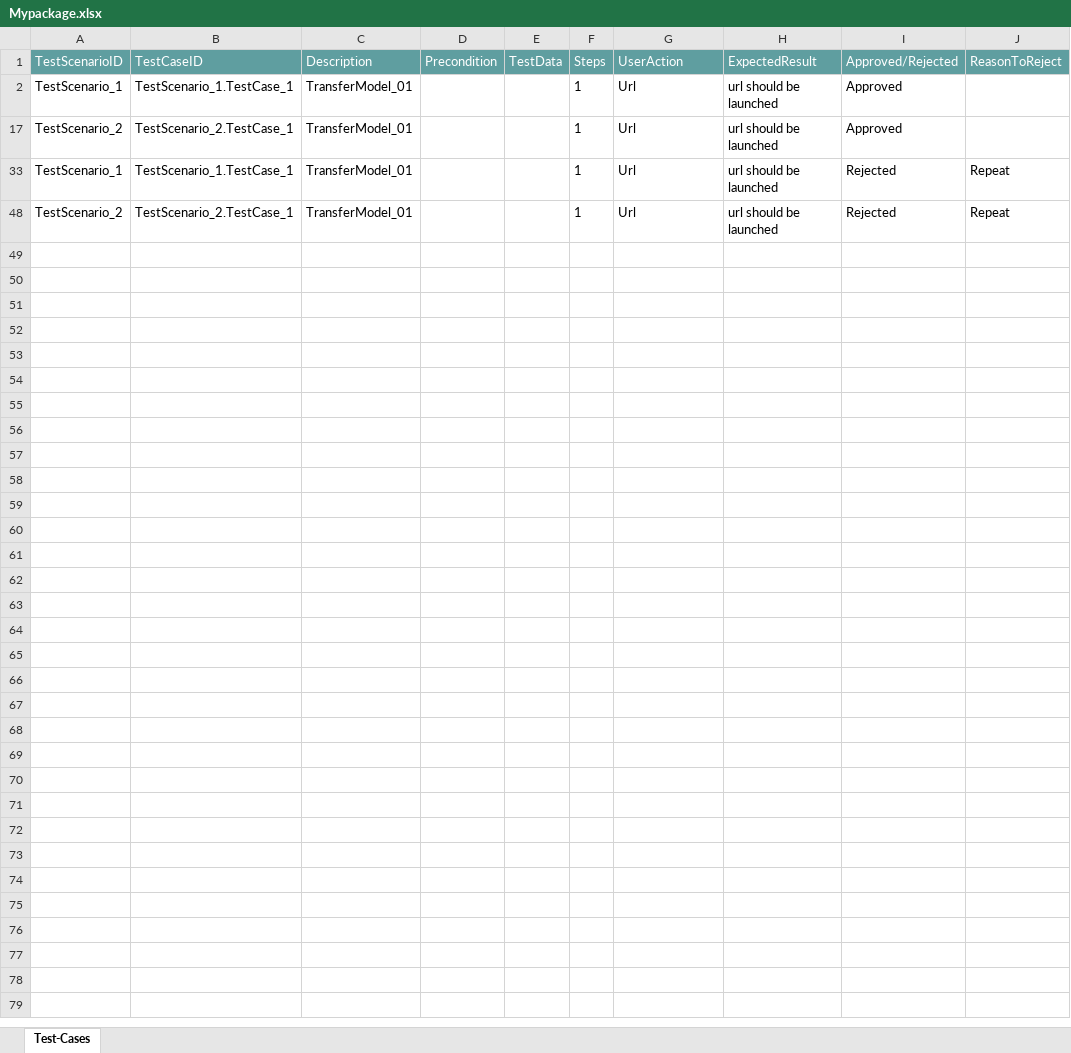
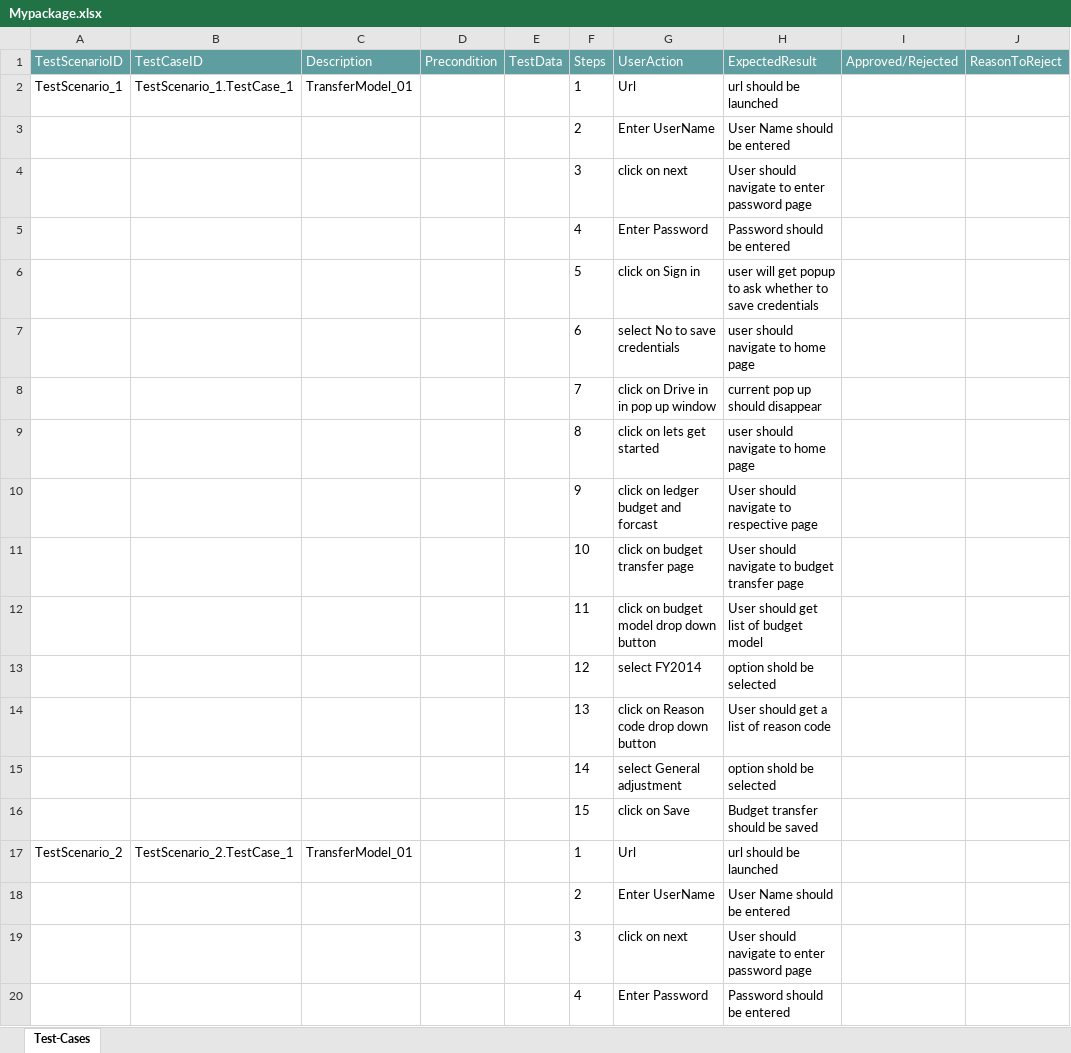
Before and after one commit to ShaikMohamedIrfan/DashboardTest, an Excel workbook: Mypackage.xlsx, sheet Test-Cases, drawn as a sheet; only a part is shown; values as stored, in another font and other column widths than the file's, no borders; table styles not drawn; removed rows and columns are numbered as before the commit, all else as after; the diff covers the shown part only; the diff names each change by its address in the sheet, - before the commit and + after, or states it on an @@ line.

Commit message:
Initial Commit for Verification of Test cases

```diff
--- a/Mypackage.xlsx (sheet Test-Cases)
+++ b/Mypackage.xlsx (sheet Test-Cases)
-I2 (Approved/Rejected): Approved
+I2 (Approved/Rejected): (empty)
@@ row 3 unhidden:  |  |  |  |  | 2 | Enter UserName | User Name should be entered @@
@@ row 4 unhidden:  |  |  |  |  | 3 | click on next | User should navigate to enter password page @@
@@ row 5 unhidden:  |  |  |  |  | 4 | Enter Password | Password should be entered @@
@@ row 6 unhidden:  |  |  |  |  | 5 | click on Sign in | user will get popup to ask whether to save credentials @@
@@ row 7 unhidden:  |  |  |  |  | 6 | select No to save credentials | user should navigate to home page @@
@@ row 8 unhidden:  |  |  |  |  | 7 | click on Drive in in pop up window | current pop up should disappear @@
@@ row 9 unhidden:  |  |  |  |  | 8 | click on lets get started | user should navigate to home page @@
@@ row 10 unhidden:  |  |  |  |  | 9 | click on ledger budget and forcast | User should navigate to respective page @@
@@ row 11 unhidden:  |  |  |  |  | 10 | click on budget transfer page | User should navigate to budget transfer page @@
@@ row 12 unhidden:  |  |  |  |  | 11 | click on budget model drop down button | User should get list of budget model @@
@@ row 13 unhidden:  |  |  |  |  | 12 | select FY2014 | option shold be selected @@
@@ row 14 unhidden:  |  |  |  |  | 13 | click on Reason code drop down button | User should get a list of reason code @@
@@ row 15 unhidden:  |  |  |  |  | 14 | select General adjustment | option shold be selected @@
@@ row 16 unhidden:  |  |  |  |  | 15 | click on Save | Budget transfer should be saved @@
-I17 (Approved/Rejected): Approved
+I17 (Approved/Rejected): (empty)
-row 33: TestScenario_1 | TestScenario_1.TestCase_1 | TransferModel_01 |  |  | 1 | Url | url should be launched | Rejected | Repeat
-row 48: TestScenario_2 | TestScenario_2.TestCase_1 | TransferModel_01 |  |  | 1 | Url | url should be launched | Rejected | Repeat
@@ row 18 unhidden:  |  |  |  |  | 2 | Enter UserName | User Name should be entered @@
@@ row 19 unhidden:  |  |  |  |  | 3 | click on next | User should navigate to enter password page @@
@@ row 20 unhidden:  |  |  |  |  | 4 | Enter Password | Password should be entered @@
```
Also changed, not shown: 12 hidden or unhidden rows elsewhere in this sheet, hidden cells.
